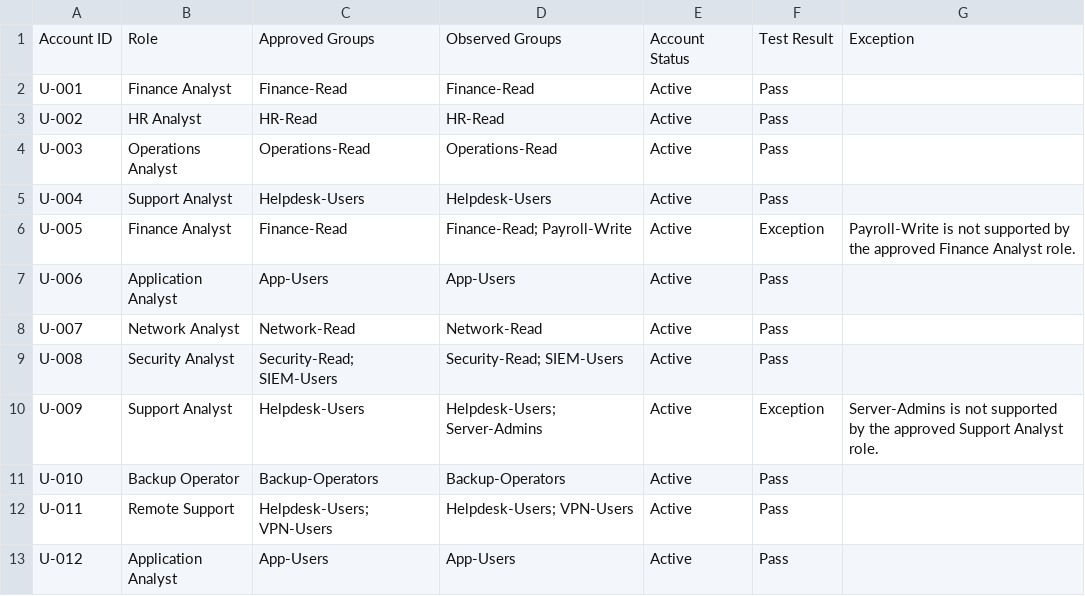
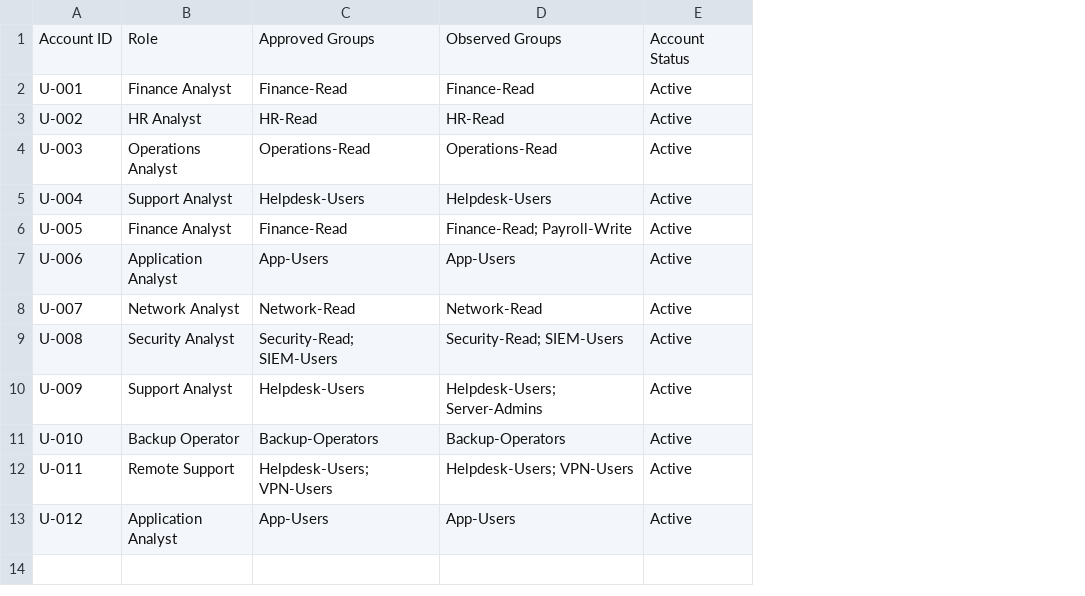
Before and after one commit to mcoza/Federal-Zero-Trust-GRC-Portfolio, a CSV file: artifacts/07-modeled-access-review.csv, drawn as a sheet; the diff names each change by its address in the sheet, - before the commit and + after, or states it on an @@ line.

Commit message:
Keep modeled access evidence separate from assessment results

```diff
--- a/artifacts/07-modeled-access-review.csv
+++ b/artifacts/07-modeled-access-review.csv
-column F, rows 1-13: Test Result | Pass | Pass | Pass | Pass | Exception | Pass | Pass | Pass | Exception | Pass | Pass | Pass
-column G, rows 1-10: Exception |  |  |  |  | Payroll-Write is not supported by the approved Finance Analyst role. |  |  |  | Server-Admins is not supported by the approved Support Analyst role.
```
